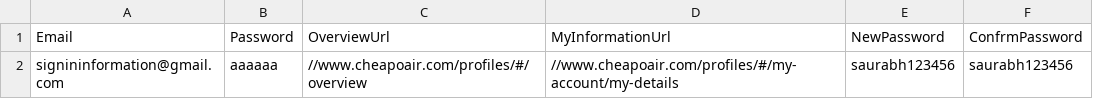
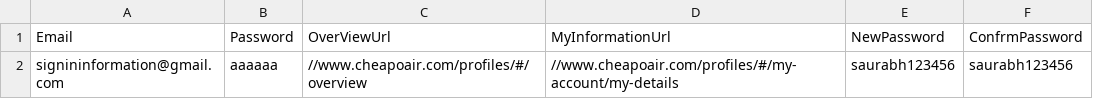
Before and after one commit to vishalsharma083/Fareportal.UserProfile.Web.UI.Tests, a CSV file: AppData/SignInInformationInMyInformation.csv, drawn as a sheet.

```diff
--- a/AppData/SignInInformationInMyInformation.csv
+++ b/AppData/SignInInformationInMyInformation.csv
@@ -1,2 +1,2 @@
-Email,Password,OverviewUrl,MyInformationUrl,NewPassword,ConfrmPassword
+Email,Password,OverViewUrl,MyInformationUrl,NewPassword,ConfrmPassword
 signininformation@gmail.com,aaaaaa,//www.cheapoair.com/profiles/#/overview,//www.cheapoair.com/profiles/#/my-account/my-details,saurabh123456,saurabh123456
```
Also changed, not shown: 2 other files.
